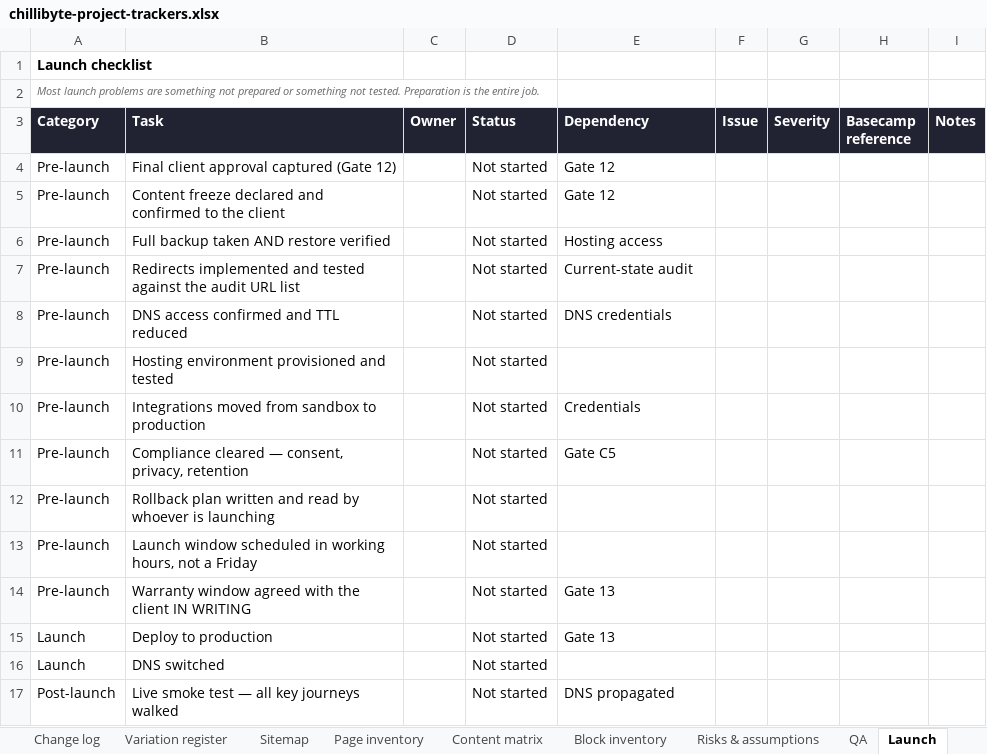
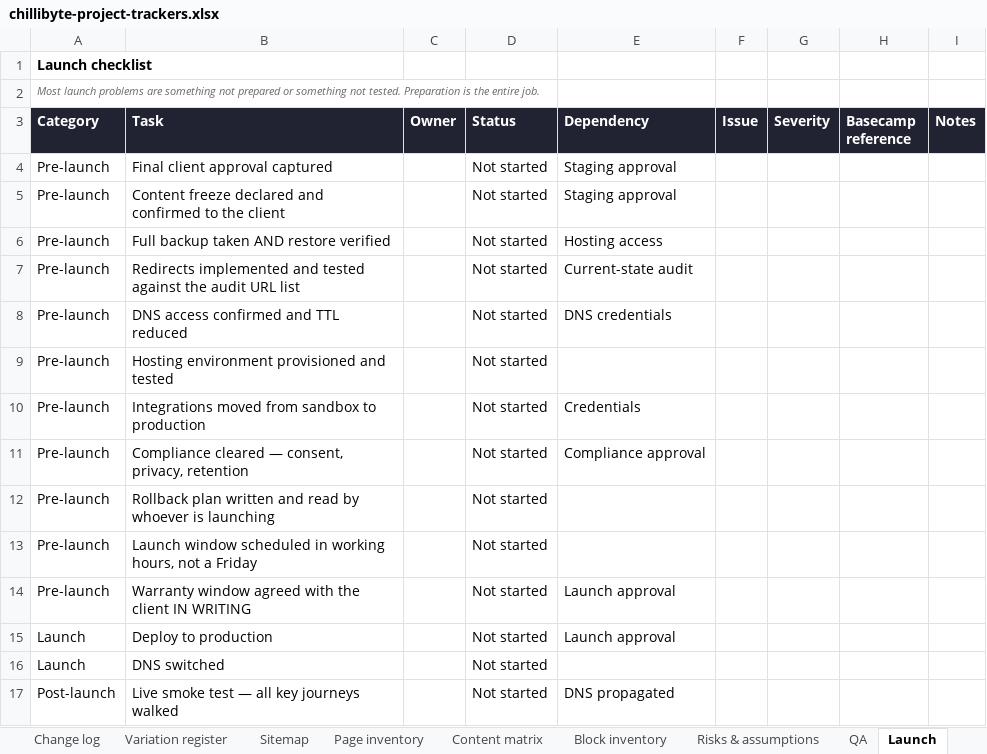
Before and after one commit to ChillibyteUK/cbdocs-process, an Excel workbook: templates/xlsx/chillibyte-project-trackers.xlsx, sheet Launch, drawn as a sheet; only a part is shown; values as stored, in another font and other column widths than the file's, no borders; the diff names each change by its address in the sheet, - before the commit and + after, or states it on an @@ line.

```diff
--- a/templates/xlsx/chillibyte-project-trackers.xlsx (sheet Launch)
+++ b/templates/xlsx/chillibyte-project-trackers.xlsx (sheet Launch)
-B4 (Task): Final client approval captured (Gate 12)
+B4 (Task): Final client approval captured
-E4:E5 (Dependency): Gate 12
+E4:E5 (Dependency): Staging approval
-E11 (Dependency): Gate C5
+E11 (Dependency): Compliance approval
-E14:E15 (Dependency): Gate 13
+E14:E15 (Dependency): Launch approval
```
Also changed, not shown: sheet Gate tracker, sheet Estimate baseline, sheet QA, sheet Decision log, sheet Sitemap, sheet Block inventory, 26 other files.
